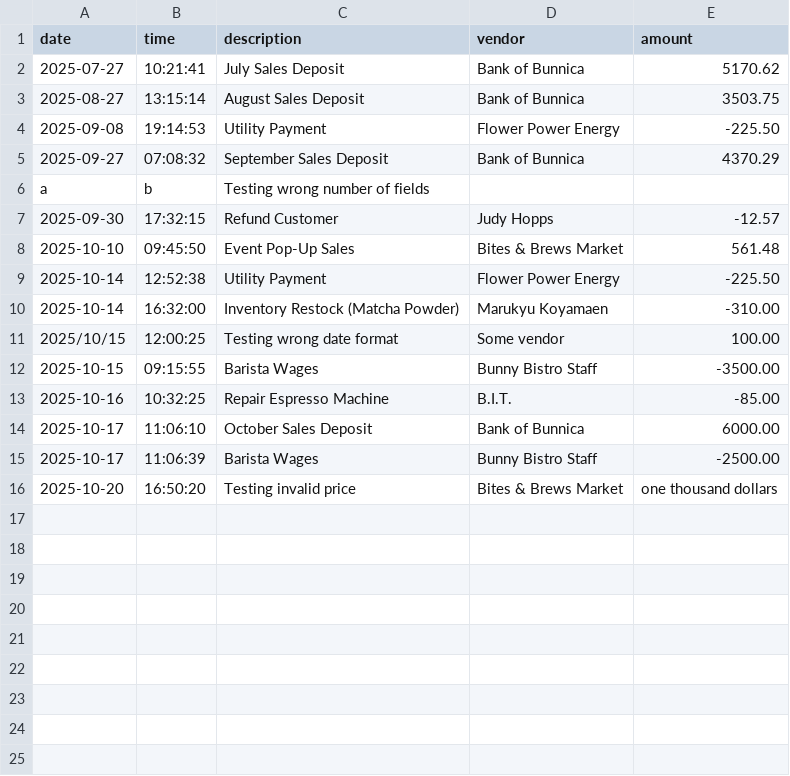
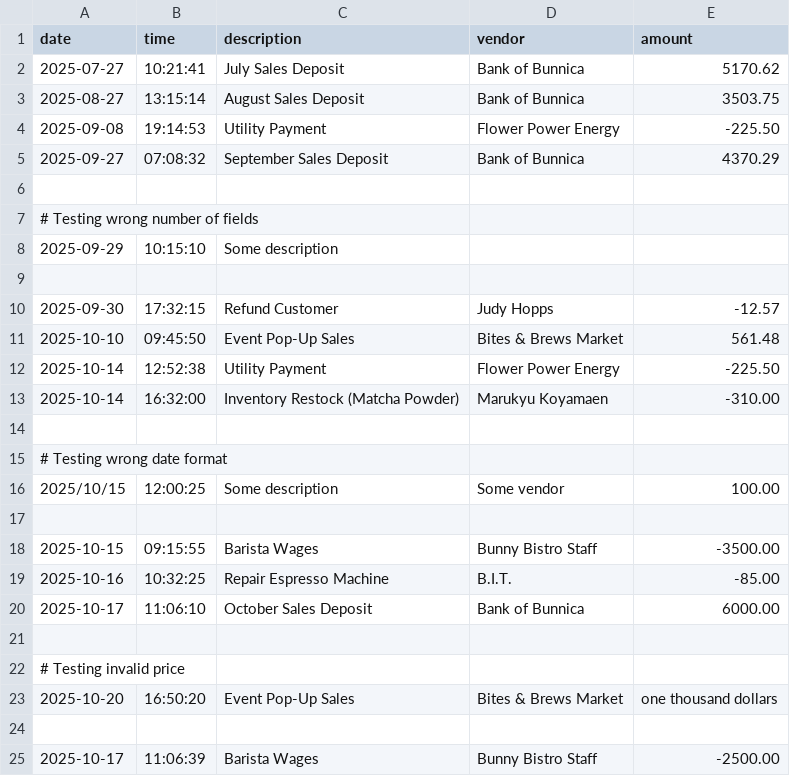
Before and after one commit to jasminetntu/bunny-bistro-accounting-ledger, a CSV file: src/main/resources/transactions_starter_backup.csv, drawn as a sheet.

```diff
--- a/src/main/resources/transactions_starter_backup.csv
+++ b/src/main/resources/transactions_starter_backup.csv
@@ -5,3 +5,6 @@ date|time|description|vendor|amount
 "2025-09-27"|"07:08:32"|"September Sales Deposit"|"Bank of Bunnica"|"4370.29"
-"a"|"b"|"Testing wrong number of fields"
+
+# Testing wrong number of fields
+"2025-09-29"|"10:15:10"|"Some description"
+
 "2025-09-30"|"17:32:15"|"Refund Customer"|"Judy Hopps"|"-12.57"
@@ -10,3 +13,6 @@ date|time|description|vendor|amount
 "2025-10-14"|"16:32:00"|"Inventory Restock (Matcha Powder)"|"Marukyu Koyamaen"|"-310.00"
-"2025/10/15"|"12:00:25"|"Testing wrong date format"|"Some vendor"|"100.00"
+
+# Testing wrong date format
+"2025/10/15"|"12:00:25"|"Some description"|"Some vendor"|"100.00"
+
 "2025-10-15"|"09:15:55"|"Barista Wages"|"Bunny Bistro Staff"|"-3500.00"
@@ -14,3 +20,6 @@ date|time|description|vendor|amount
 "2025-10-17"|"11:06:10"|"October Sales Deposit"|"Bank of Bunnica"|"6000.00"
+
+# Testing invalid price
+"2025-10-20"|"16:50:20"|"Event Pop-Up Sales"|"Bites & Brews Market"|"one thousand dollars"
+
 "2025-10-17"|"11:06:39"|"Barista Wages"|"Bunny Bistro Staff"|"-2500.00"
-"2025-10-20"|"16:50:20"|"Testing invalid price"|"Bites & Brews Market"|"one thousand dollars"
```
Also changed, not shown: src/main/resources/transactions.csv, 2 other files.
